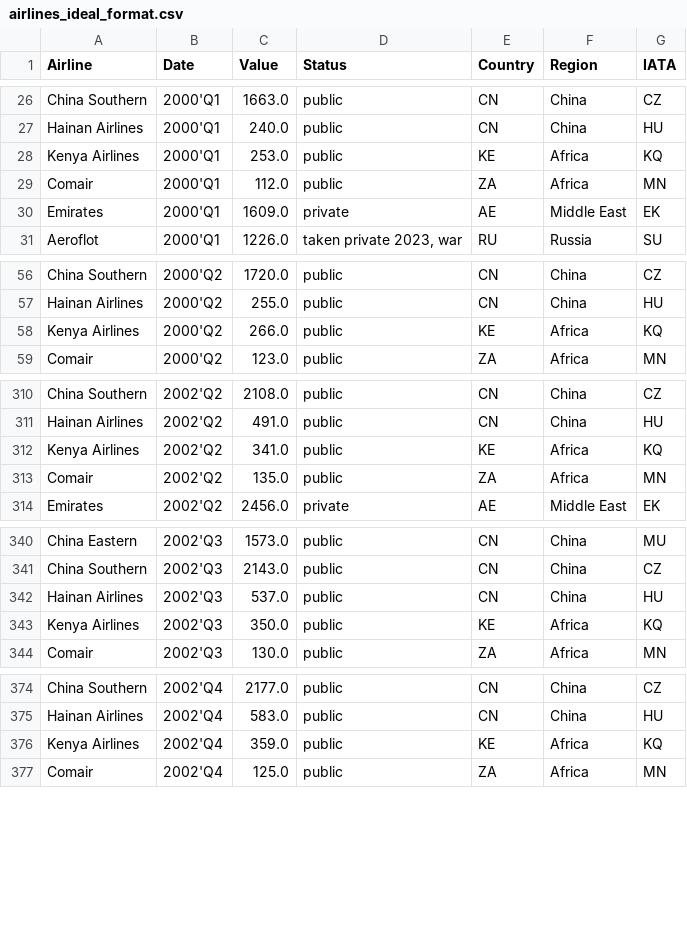
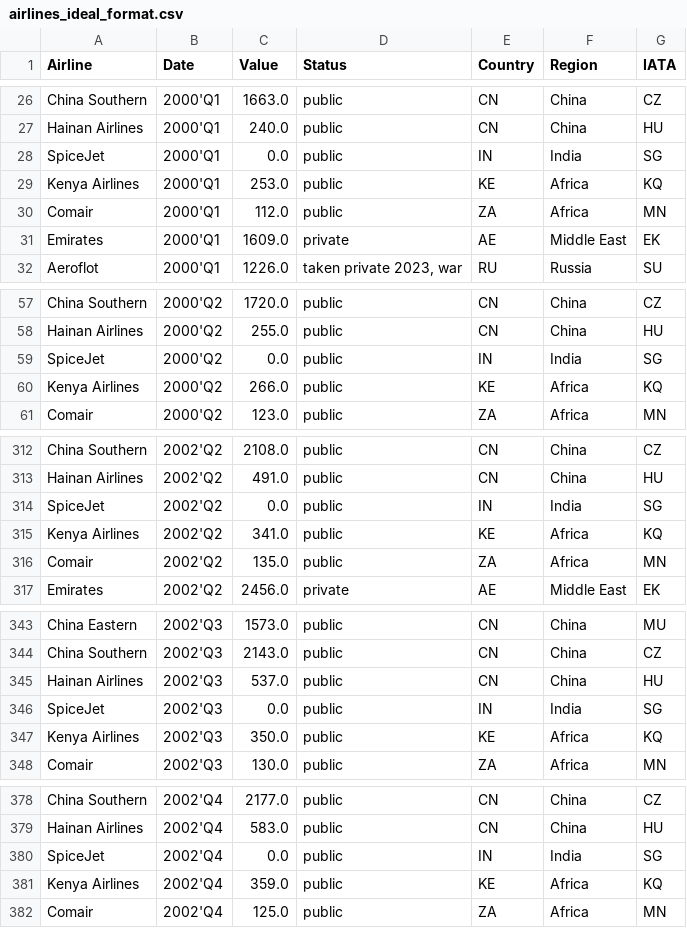
Before and after one commit to Soundream/Bar-Chart-Race-Comparing-Airline-Companies, a CSV file: airlines_ideal_format.csv, drawn as a sheet; only a part is shown, gaps mark what is left out; the diff covers the shown part only.

```diff
--- a/airlines_ideal_format.csv
+++ b/airlines_ideal_format.csv
@@ -27,2 +27,3 @@ China Southern,2000'Q1,1663.0,public,CN,China,CZ
 Hainan Airlines,2000'Q1,240.0,public,CN,China,HU
+SpiceJet,2000'Q1,0.0,public,IN,India,SG
 Kenya Airlines,2000'Q1,253.0,public,KE,Africa,KQ
@@ -57,2 +58,3 @@ China Southern,2000'Q2,1720.0,public,CN,China,CZ
 Hainan Airlines,2000'Q2,255.0,public,CN,China,HU
+SpiceJet,2000'Q2,0.0,public,IN,India,SG
 Kenya Airlines,2000'Q2,266.0,public,KE,Africa,KQ
@@ -311,2 +313,3 @@ China Southern,2002'Q2,2108.0,public,CN,China,CZ
 Hainan Airlines,2002'Q2,491.0,public,CN,China,HU
+SpiceJet,2002'Q2,0.0,public,IN,India,SG
 Kenya Airlines,2002'Q2,341.0,public,KE,Africa,KQ
@@ -342,2 +345,3 @@ China Southern,2002'Q3,2143.0,public,CN,China,CZ
 Hainan Airlines,2002'Q3,537.0,public,CN,China,HU
+SpiceJet,2002'Q3,0.0,public,IN,India,SG
 Kenya Airlines,2002'Q3,350.0,public,KE,Africa,KQ
@@ -375,2 +379,3 @@ China Southern,2002'Q4,2177.0,public,CN,China,CZ
 Hainan Airlines,2002'Q4,583.0,public,CN,China,HU
+SpiceJet,2002'Q4,0.0,public,IN,India,SG
 Kenya Airlines,2002'Q4,359.0,public,KE,Africa,KQ
```
Also changed, not shown: 7 added rows elsewhere in this file, EBITDA_ideal_format.csv, Revenue_Growth_ideal_format.csv, 4 other files.
